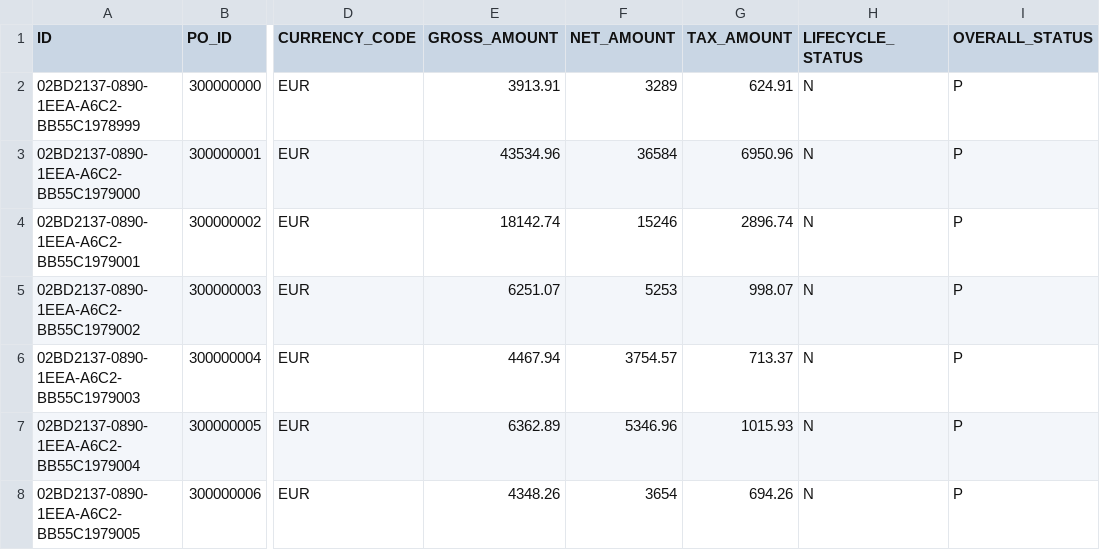
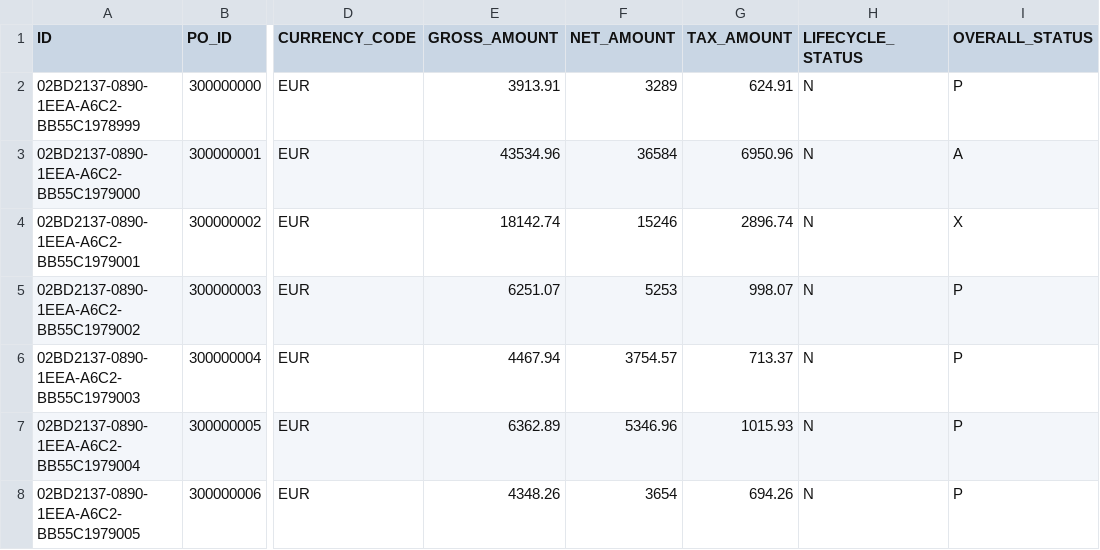
Before and after one commit to Ramesh-Kumar-Karanam/test_bosch_cap_advance, a CSV file: db/csv/anubhav.db.transaction-purchaseorder.csv, drawn as a sheet; only a part is shown, gaps mark what is left out; the diff names each change by its address in the sheet, - before the commit and + after, or states it on an @@ line.

Commit message:
anubhav

```diff
--- a/db/csv/anubhav.db.transaction-purchaseorder.csv
+++ b/db/csv/anubhav.db.transaction-purchaseorder.csv
-I3 (OVERALL_STATUS): P
+I3 (OVERALL_STATUS): A
-I4 (OVERALL_STATUS): P
+I4 (OVERALL_STATUS): X
```
